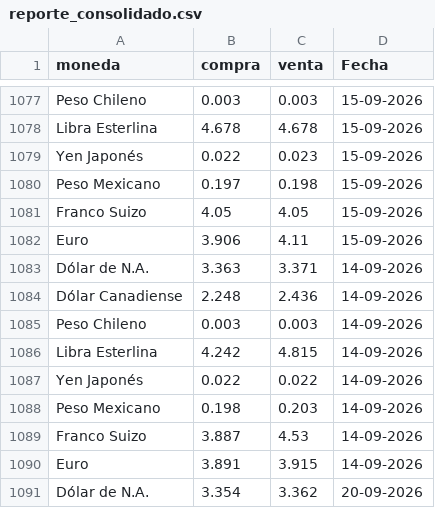
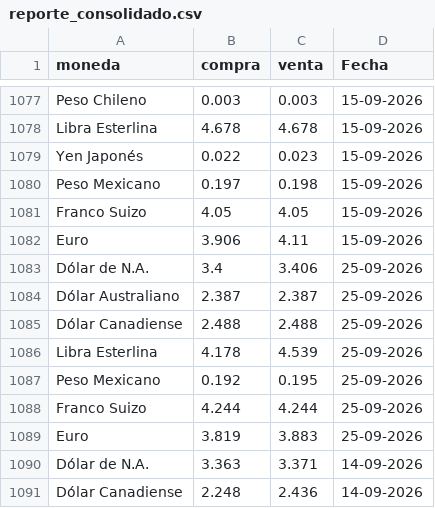
Before and after one commit to CuevaGavilanBenjamin/webscrapping_auto, a CSV file: TRANSFORM/reporte_consolidado.csv, drawn as a sheet; only a part is shown, gaps mark what is left out; the shorter side is filled out with more unchanged rows; the diff names each change by its address in the sheet, - before the commit and + after, or states it on an @@ line.

Commit message:
Automated ETL data update: 25-09-2026

```diff
--- a/TRANSFORM/reporte_consolidado.csv
+++ b/TRANSFORM/reporte_consolidado.csv
+row 1083: Dólar de N.A. | 3.4 | 3.406 | 25-09-2026
+row 1084: Dólar Australiano | 2.387 | 2.387 | 25-09-2026
+row 1085: Dólar Canadiense | 2.488 | 2.488 | 25-09-2026
+row 1086: Libra Esterlina | 4.178 | 4.539 | 25-09-2026
+row 1087: Peso Mexicano | 0.192 | 0.195 | 25-09-2026
+row 1088: Franco Suizo | 4.244 | 4.244 | 25-09-2026
+row 1089: Euro | 3.819 | 3.883 | 25-09-2026
```
Also changed, not shown: 1 other file.
